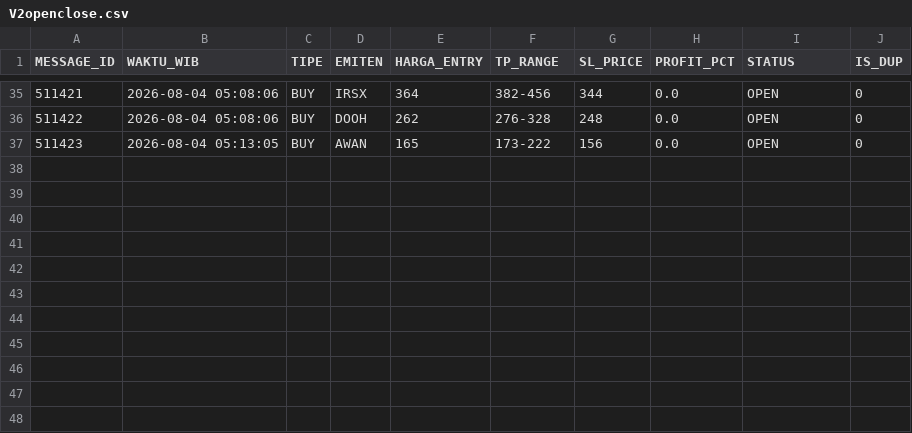
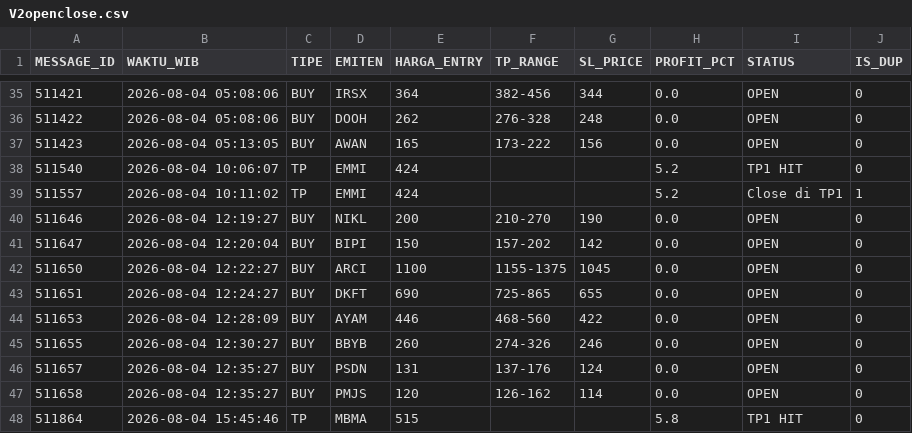
Before and after one commit to illusixTri/dashboard-rla, a CSV file: V2openclose.csv, drawn as a sheet; only a part is shown, gaps mark what is left out.

```diff
--- a/V2openclose.csv
+++ b/V2openclose.csv
@@ -37 +37,12 @@ MESSAGE_ID,WAKTU_WIB,TIPE,EMITEN,HARGA_ENTRY,TP_RANGE,SL_PRICE,PROFIT_PCT,STATUS
 511423,2026-08-04 05:13:05,BUY,AWAN,165,173-222,156,0.0,OPEN,0
+511540,2026-08-04 10:06:07,TP,EMMI,424,,,5.2,TP1 HIT,0
+511557,2026-08-04 10:11:02,TP,EMMI,424,,,5.2,Close di TP1,1
+511646,2026-08-04 12:19:27,BUY,NIKL,200,210-270,190,0.0,OPEN,0
+511647,2026-08-04 12:20:04,BUY,BIPI,150,157-202,142,0.0,OPEN,0
+511650,2026-08-04 12:22:27,BUY,ARCI,1100,1155-1375,1045,0.0,OPEN,0
+511651,2026-08-04 12:24:27,BUY,DKFT,690,725-865,655,0.0,OPEN,0
+511653,2026-08-04 12:28:09,BUY,AYAM,446,468-560,422,0.0,OPEN,0
+511655,2026-08-04 12:30:27,BUY,BBYB,260,274-326,246,0.0,OPEN,0
+511657,2026-08-04 12:35:27,BUY,PSDN,131,137-176,124,0.0,OPEN,0
+511658,2026-08-04 12:35:27,BUY,PMJS,120,126-162,114,0.0,OPEN,0
+511864,2026-08-04 15:45:46,TP,MBMA,515,,,5.8,TP1 HIT,0
```
Also changed, not shown: portofolio_web.csv.
